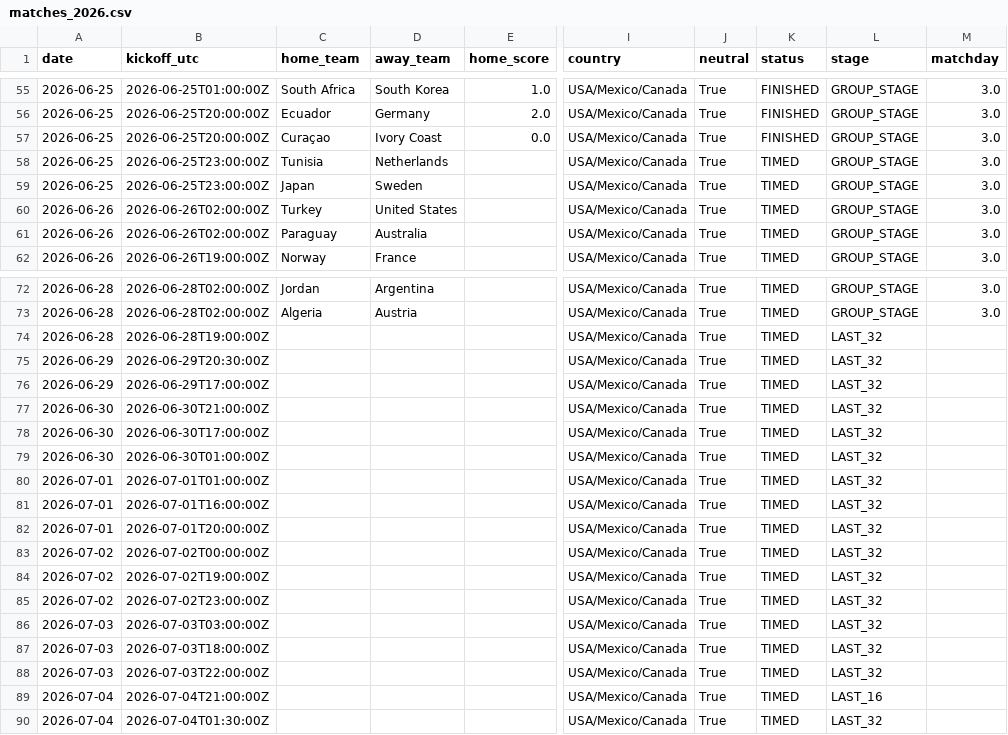
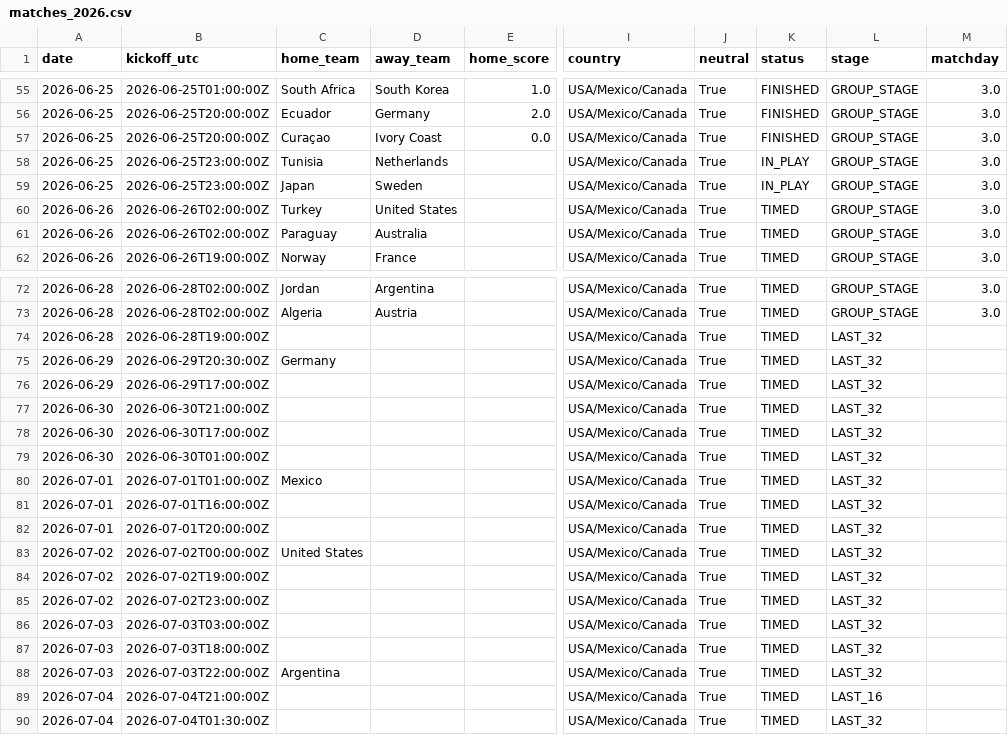
Before and after one commit to umutyyapici/DK-Tahminator, a CSV file: data/matches_2026.csv, drawn as a sheet; only a part is shown, gaps mark what is left out; the diff names each change by its address in the sheet, - before the commit and + after, or states it on an @@ line.

```diff
--- a/data/matches_2026.csv
+++ b/data/matches_2026.csv
-K58:K59 (status): TIMED
+K58:K59 (status): IN_PLAY
-C75 (home_team): (empty)
+C75 (home_team): Germany
-C80 (home_team): (empty)
+C80 (home_team): Mexico
-C83 (home_team): (empty)
+C83 (home_team): United States
-C88 (home_team): (empty)
+C88 (home_team): Argentina
```
Also changed, not shown: data/predictions.csv, data/predictions_history.csv, 6 other files.
